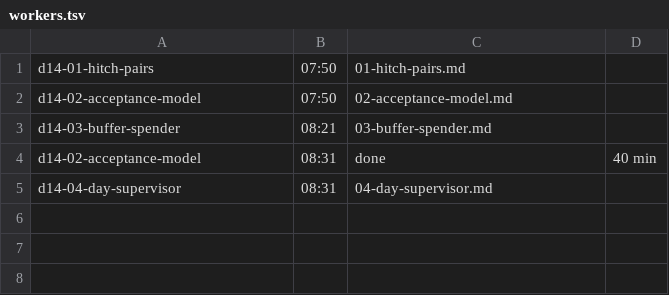
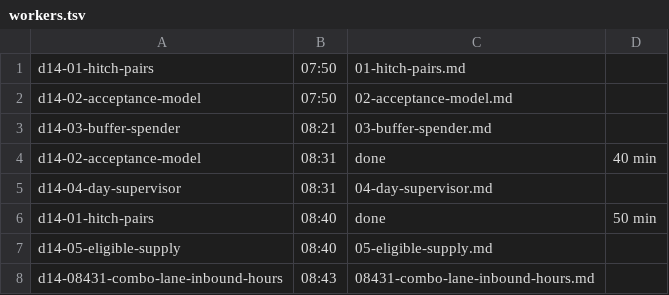
Before and after one commit to Gervid03/spread, a TSV file: 20261114-0750/workers.tsv, drawn as a sheet.

```diff
--- a/20261114-0750/workers.tsv
+++ b/20261114-0750/workers.tsv
@@ -5 +5,4 @@ d14-02-acceptance-model	08:31	done	40 min
 d14-04-day-supervisor	08:31	04-day-supervisor.md
+d14-01-hitch-pairs	08:40	done	50 min
+d14-05-eligible-supply	08:40	05-eligible-supply.md
+d14-08431-combo-lane-inbound-hours	08:43	08431-combo-lane-inbound-hours.md
```
Also changed, not shown: 8 other files.
